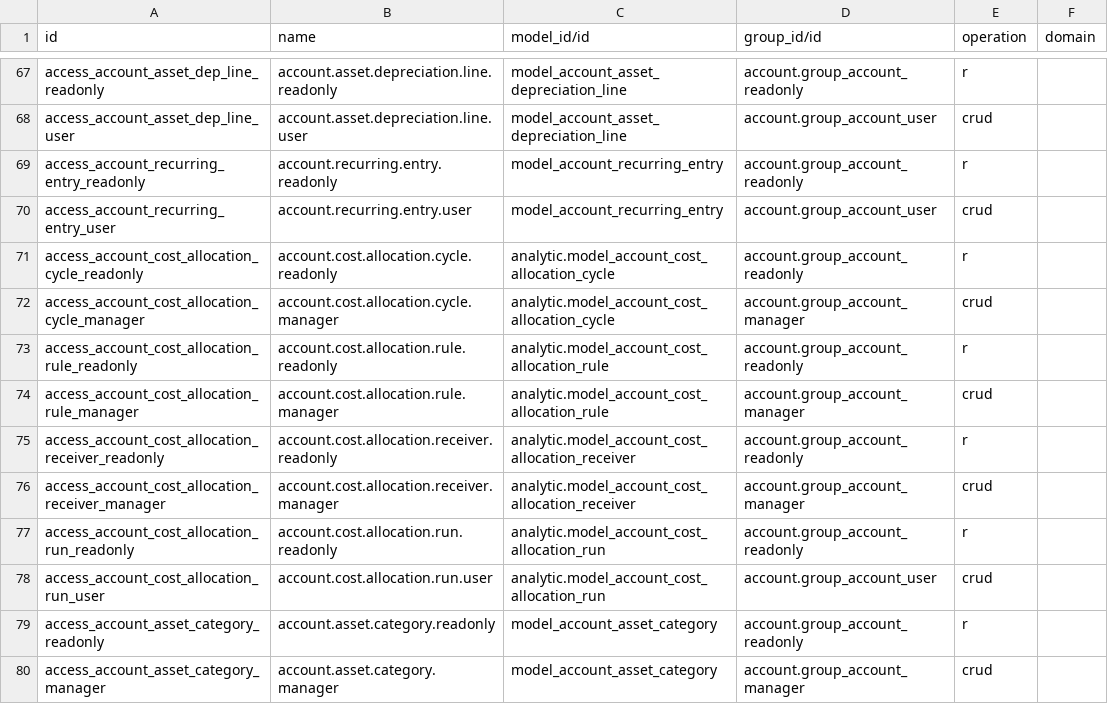
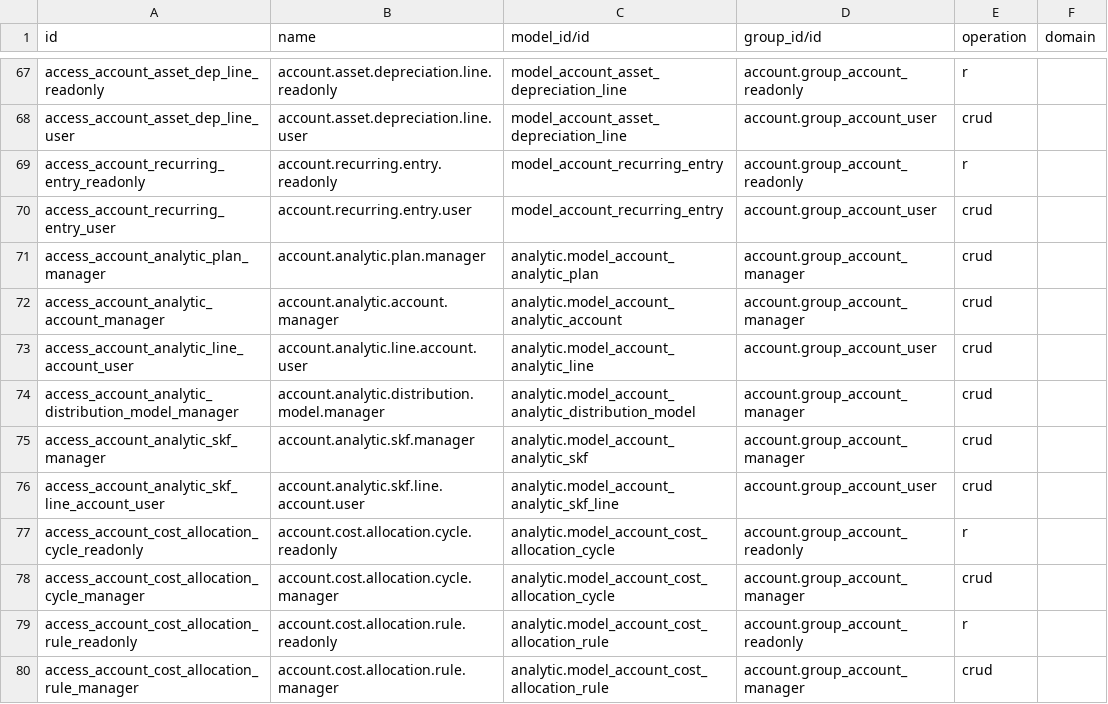
Before and after one commit to IndoERP/ERPForAll, a CSV file: addons/account/security/ir.access.csv, drawn as a sheet; only a part is shown, gaps mark what is left out; the shorter side is filled out with more unchanged rows; the diff names each change by its address in the sheet, - before the commit and + after, or states it on an @@ line.

```diff
--- a/addons/account/security/ir.access.csv
+++ b/addons/account/security/ir.access.csv
+row 71: access_account_analytic_plan_manager | account.analytic.plan.manager | analytic.model_account_analytic_plan | account.group_account_manager | crud
+row 72: access_account_analytic_account_manager | account.analytic.account.manager | analytic.model_account_analytic_account | account.group_account_manager | crud
+row 73: access_account_analytic_line_account_user | account.analytic.line.account.user | analytic.model_account_analytic_line | account.group_account_user | crud
+row 74: access_account_analytic_distribution_model_manager | account.analytic.distribution.model.manager | analytic.model_account_analytic_distribution_model | account.group_account_manager | crud
+row 75: access_account_analytic_skf_manager | account.analytic.skf.manager | analytic.model_account_analytic_skf | account.group_account_manager | crud
+row 76: access_account_analytic_skf_line_account_user | account.analytic.skf.line.account.user | analytic.model_account_analytic_skf_line | account.group_account_user | crud
```
Also changed, not shown: addons/analytic/security/ir.access.csv, 8 other files.
